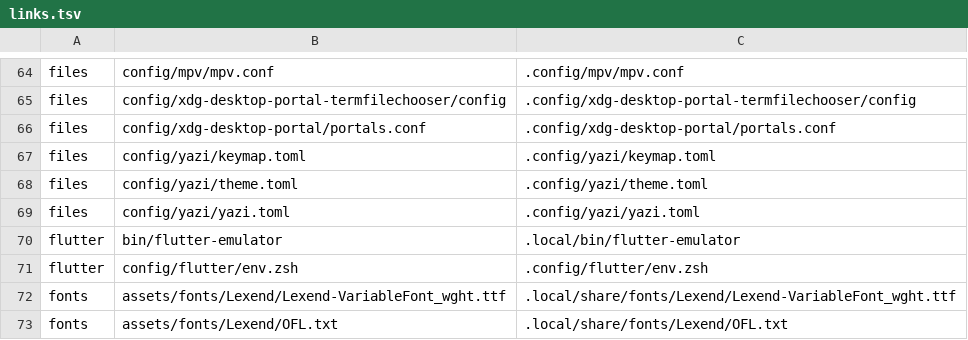
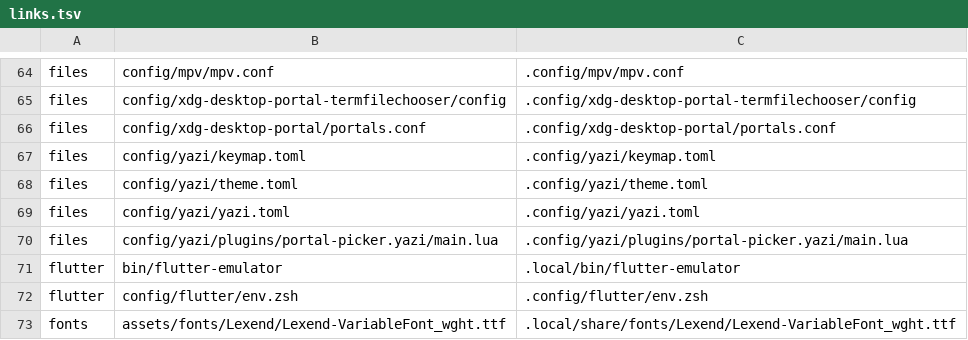
Before and after one commit to CarlosRamirez31/.dotfiles, a TSV file: setup/links.tsv, drawn as a sheet; only a part is shown, gaps mark what is left out; the shorter side is filled out with more unchanged rows.

Commit message:
Use Yazi for opening and saving portal files

```diff
--- a/setup/links.tsv
+++ b/setup/links.tsv
@@ -69,2 +69,3 @@ files	config/yazi/theme.toml	.config/yazi/theme.toml
 files	config/yazi/yazi.toml	.config/yazi/yazi.toml
+files	config/yazi/plugins/portal-picker.yazi/main.lua	.config/yazi/plugins/portal-picker.yazi/main.lua
 flutter	bin/flutter-emulator	.local/bin/flutter-emulator
```
Also changed, not shown: 9 other files.
